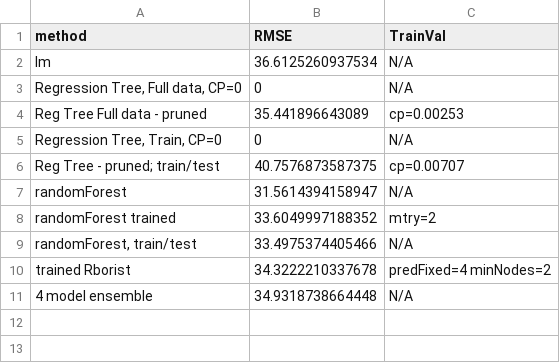
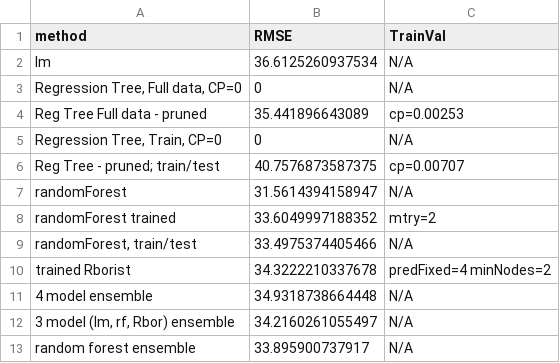
Before and after one commit to dedelman04/MSCapstone, a CSV file: model_results.csv, drawn as a sheet; the diff names each change by its address in the sheet, - before the commit and + after, or states it on an @@ line.

```diff
--- a/model_results.csv
+++ b/model_results.csv
+row 12: 3 model (lm, rf, Rbor) ensemble | 34.2160261055497 | N/A
+row 13: random forest ensemble | 33.895900737917 | N/A
```
Also changed, not shown: 2 other files.
